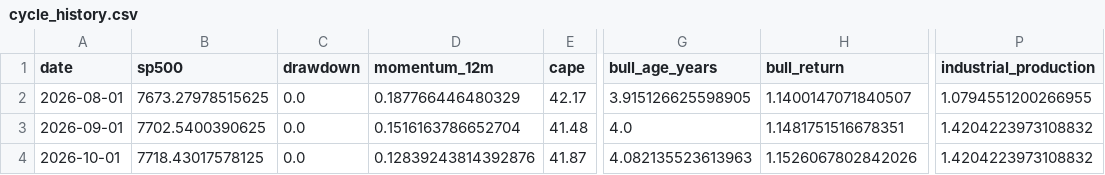
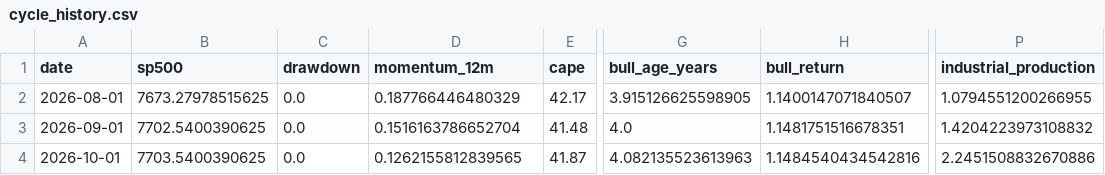
Before and after one commit to Vilson2930/SP500_CYCLE_ATLAS, a CSV file: data/cycle_history.csv, drawn as a sheet; only a part is shown, gaps mark what is left out; the diff names each change by its address in the sheet, - before the commit and + after, or states it on an @@ line.

```diff
--- a/data/cycle_history.csv
+++ b/data/cycle_history.csv
-B4 (sp500): 7718.43017578125
+B4 (sp500): 7703.5400390625
-D4 (momentum_12m): 0.12839243814392876
+D4 (momentum_12m): 0.1262155812839565
-H4 (bull_return): 1.1526067802842026
+H4 (bull_return): 1.1484540434542816
-P4 (industrial_production): 1.4204223973108832
+P4 (industrial_production): 2.2451508832670886
```
Also changed, not shown: data/current_state.csv, 4 other files.
